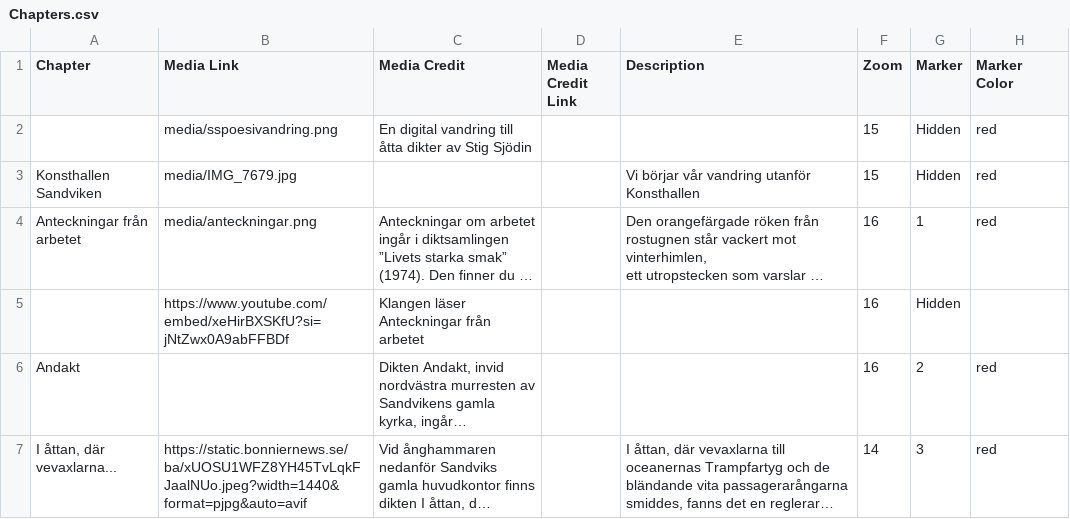
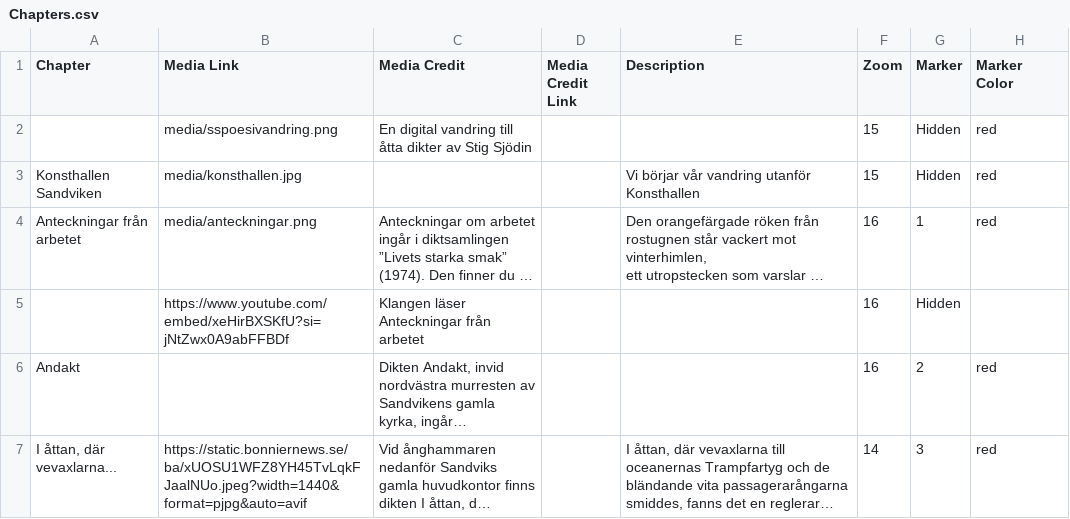
Before and after one commit to sportyfred/stigsjodin, a CSV file: csv/Chapters.csv, drawn as a sheet; only a part is shown; long unchanged cells end in …; the diff names each change by its address in the sheet, - before the commit and + after, or states it on an @@ line.

Commit message:
Update Chapters.csv

```diff
--- a/csv/Chapters.csv
+++ b/csv/Chapters.csv
-B3 (Media Link): media/IMG_7679.jpg
+B3 (Media Link): media/konsthallen.jpg
```
